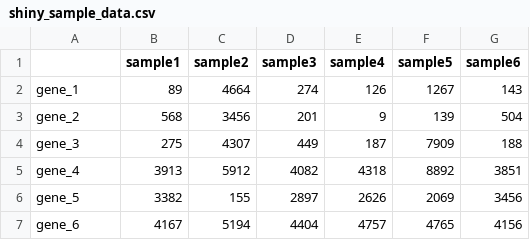
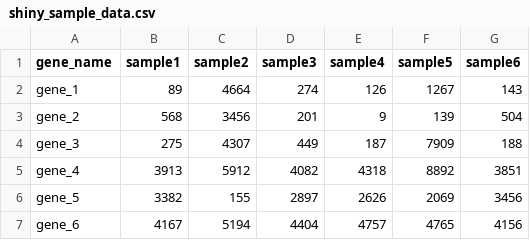
Before and after one commit to InforBio/ioc-r-2026, a CSV file: ioc_r/exos_data/shiny_sample_data.csv, drawn as a sheet; only a part is shown.

Commit message:
use diff data in slides example #1

```diff
--- a/ioc_r/exos_data/shiny_sample_data.csv
+++ b/ioc_r/exos_data/shiny_sample_data.csv
@@ -1,2 +1,2 @@
-"","sample1","sample2","sample3","sample4","sample5","sample6"
+"gene_name","sample1","sample2","sample3","sample4","sample5","sample6"
 "gene_1",89,4664,274,126,1267,143
```
Also changed, not shown: 3 other files.
